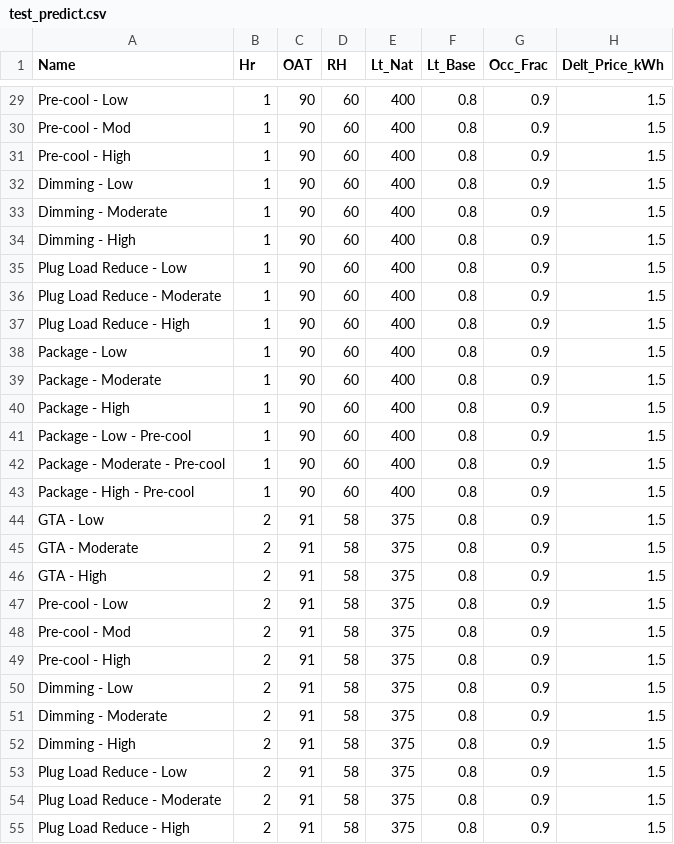
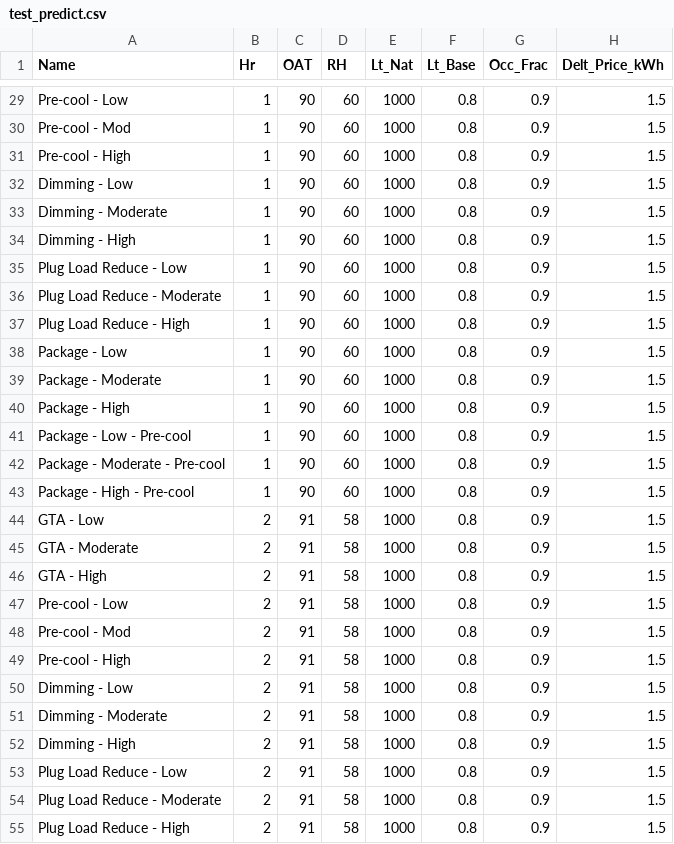
Before and after one commit to jtlangevin/flex-bldgs, a CSV file: data/test_predict.csv, drawn as a sheet; only a part is shown, gaps mark what is left out; the diff covers the shown part only; the diff names each change by its address in the sheet, - before the commit and + after, or states it on an @@ line.

```diff
--- a/data/test_predict.csv
+++ b/data/test_predict.csv
-E29:E43 (Lt_Nat): 400
+E29:E43 (Lt_Nat): 1000
-E44:E55 (Lt_Nat): 375
+E44:E55 (Lt_Nat): 1000
```
Also changed, not shown: 87 edited cells elsewhere in this file, 2 other files.
